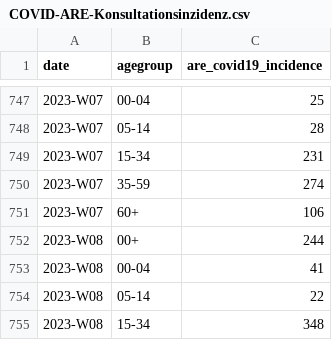
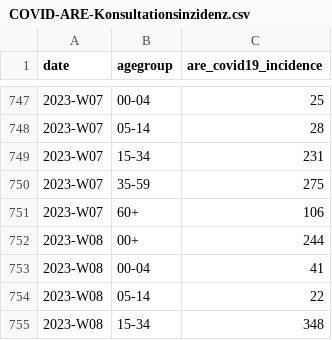
Before and after one commit to robert-koch-institut/COVID-ARE-Konsultationsinzidenz, a CSV file: COVID-ARE-Konsultationsinzidenz.csv, drawn as a sheet; only a part is shown, gaps mark what is left out; the diff covers the shown part only.

```diff
--- a/COVID-ARE-Konsultationsinzidenz.csv
+++ b/COVID-ARE-Konsultationsinzidenz.csv
@@ -749,3 +749,3 @@ date,agegroup,are_covid19_incidence
 2023-W07,15-34,231
-2023-W07,35-59,274
+2023-W07,35-59,275
 2023-W07,60+,106
```
Also changed, not shown: 6 added rows and 22 edited cells elsewhere in this file, 1 other file.
